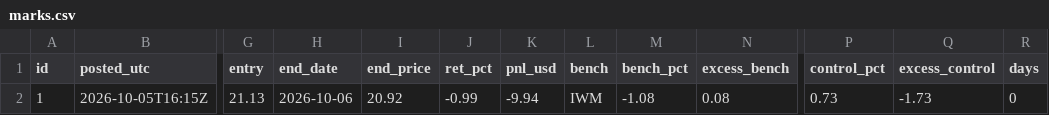
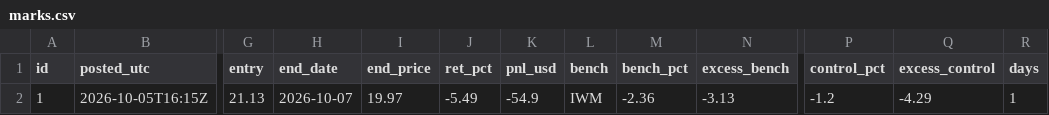
Before and after one commit to astonmonnach/signal-research, a CSV file: calls/marks.csv, drawn as a sheet; only a part is shown, gaps mark what is left out; the diff names each change by its address in the sheet, - before the commit and + after, or states it on an @@ line.

```diff
--- a/calls/marks.csv
+++ b/calls/marks.csv
-H2 (end_date): 2026-10-06
+H2 (end_date): 2026-10-07
-I2 (end_price): 20.92
+I2 (end_price): 19.97
-J2 (ret_pct): -0.99
+J2 (ret_pct): -5.49
-K2 (pnl_usd): -9.94
+K2 (pnl_usd): -54.9
-M2 (bench_pct): -1.08
+M2 (bench_pct): -2.36
-N2 (excess_bench): 0.08
+N2 (excess_bench): -3.13
-P2 (control_pct): 0.73
+P2 (control_pct): -1.2
-Q2 (excess_control): -1.73
+Q2 (excess_control): -4.29
-R2 (days): 0
+R2 (days): 1
```
Also changed, not shown: 4 other files.
